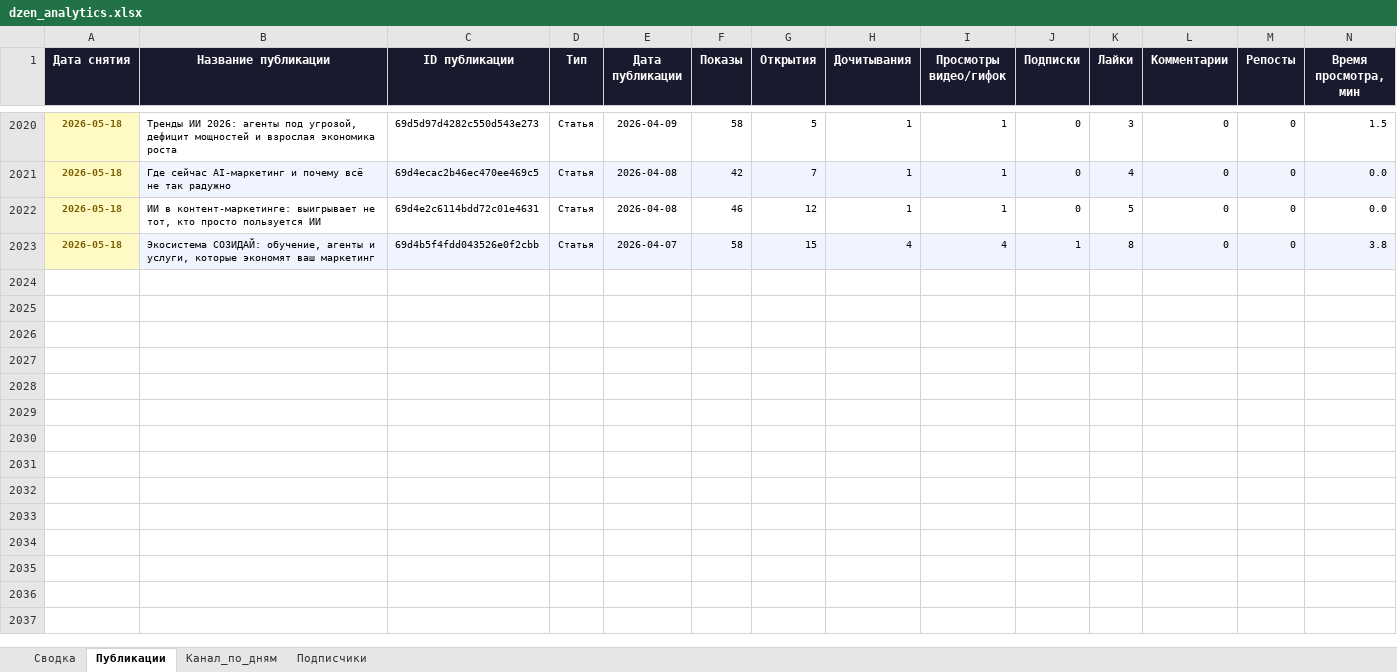
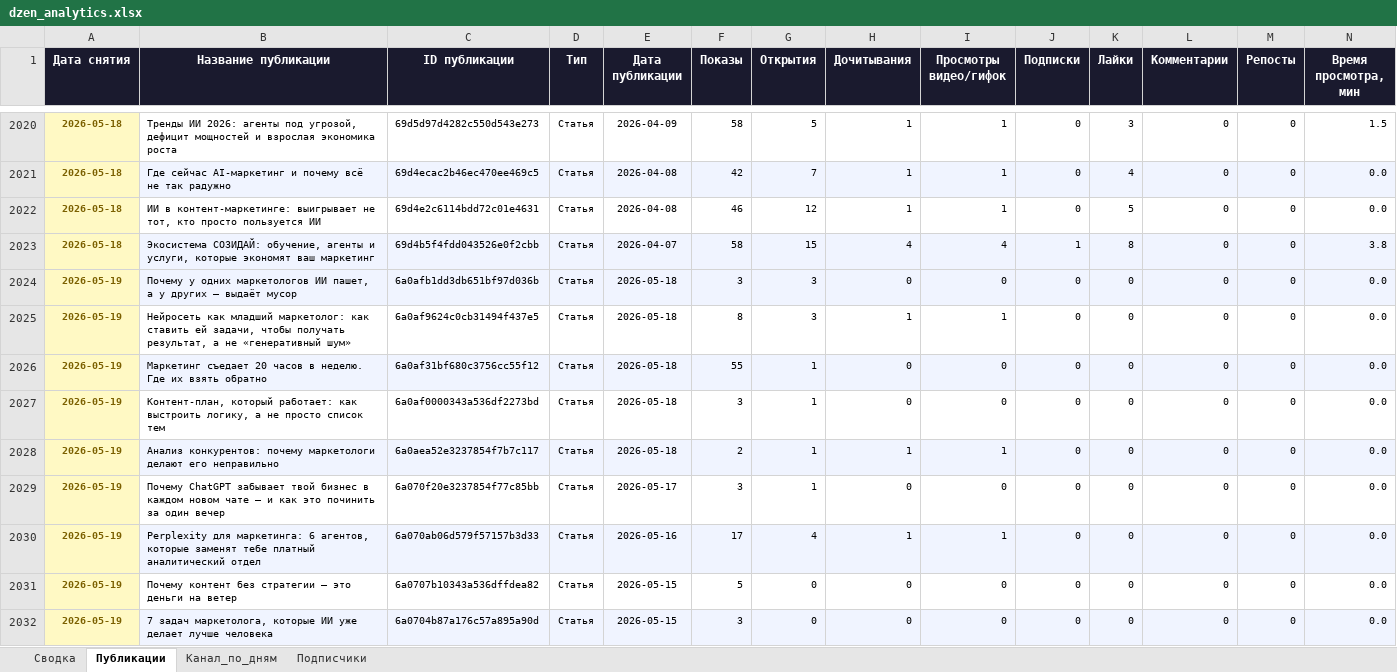
Before and after one commit to Zhechev-Daniil/dzen-analytics, an Excel workbook: dzen_analytics.xlsx, sheet Публикации, drawn as a sheet; only a part is shown, gaps mark what is left out; values as stored, in another font and other column widths than the file's, no borders; rows hold the shown columns only; the diff covers the shown part only; the diff names each change by its address in the sheet, - before the commit and + after, or states it on an @@ line.

```diff
--- a/dzen_analytics.xlsx (sheet Публикации)
+++ b/dzen_analytics.xlsx (sheet Публикации)
+row 2024: 2026-05-19 | Почему у одних маркетологов ИИ пашет, а у других – выдаёт мусор | 6a0afb1dd3db651bf97d036b | Статья | 2026-05-18 | 3 | 3 | 0 | 0 | 0 | 0 | 0 | 0 | 0.0
+row 2025: 2026-05-19 | Нейросеть как младший маркетолог: как ставить ей задачи, чтобы получать результат, а не «генеративный шум» | 6a0af9624c0cb31494f437e5 | Статья | 2026-05-18 | 8 | 3 | 1 | 1 | 0 | 0 | 0 | 0 | 0.0
+row 2026: 2026-05-19 | Маркетинг съедает 20 часов в неделю. Где их взять обратно | 6a0af31bf680c3756cc55f12 | Статья | 2026-05-18 | 55 | 1 | 0 | 0 | 0 | 0 | 0 | 0 | 0.0
+row 2027: 2026-05-19 | Контент-план, который работает: как выстроить логику, а не просто список тем | 6a0af0000343a536df2273bd | Статья | 2026-05-18 | 3 | 1 | 0 | 0 | 0 | 0 | 0 | 0 | 0.0
+row 2028: 2026-05-19 | Анализ конкурентов: почему маркетологи делают его неправильно | 6a0aea52e3237854f7b7c117 | Статья | 2026-05-18 | 2 | 1 | 1 | 1 | 0 | 0 | 0 | 0 | 0.0
+row 2029: 2026-05-19 | Почему ChatGPT забывает твой бизнес в каждом новом чате – и как это починить за один вечер | 6a070f20e3237854f77c85bb | Статья | 2026-05-17 | 3 | 1 | 0 | 0 | 0 | 0 | 0 | 0 | 0.0
+row 2030: 2026-05-19 | Perplexity для маркетинга: 6 агентов, которые заменят тебе платный аналитический отдел | 6a070ab06d579f57157b3d33 | Статья | 2026-05-16 | 17 | 4 | 1 | 1 | 0 | 0 | 0 | 0 | 0.0
+row 2031: 2026-05-19 | Почему контент без стратегии – это деньги на ветер | 6a0707b10343a536dffdea82 | Статья | 2026-05-15 | 5 | 0 | 0 | 0 | 0 | 0 | 0 | 0 | 0.0
+row 2032: 2026-05-19 | 7 задач маркетолога, которые ИИ уже делает лучше человека | 6a0704b87a176c57a895a90d | Статья | 2026-05-15 | 3 | 0 | 0 | 0 | 0 | 0 | 0 | 0 | 0.0
```
Also changed, not shown: 58 added rows elsewhere in this sheet, sheet Канал_по_дням, sheet Сводка, sheet Подписчики, 2 other files.
